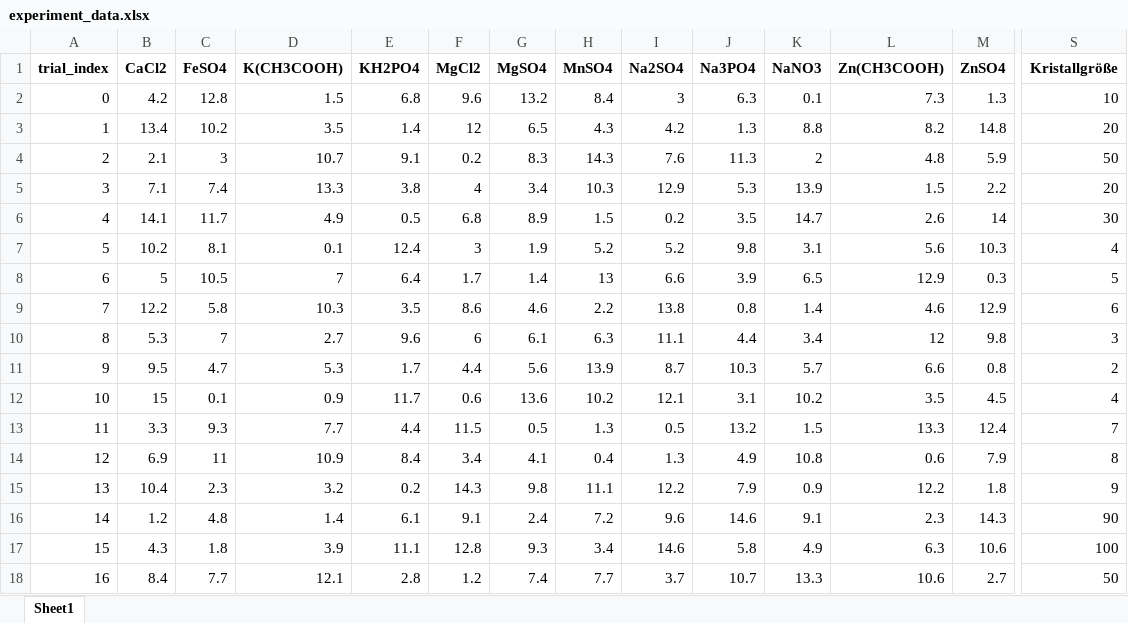
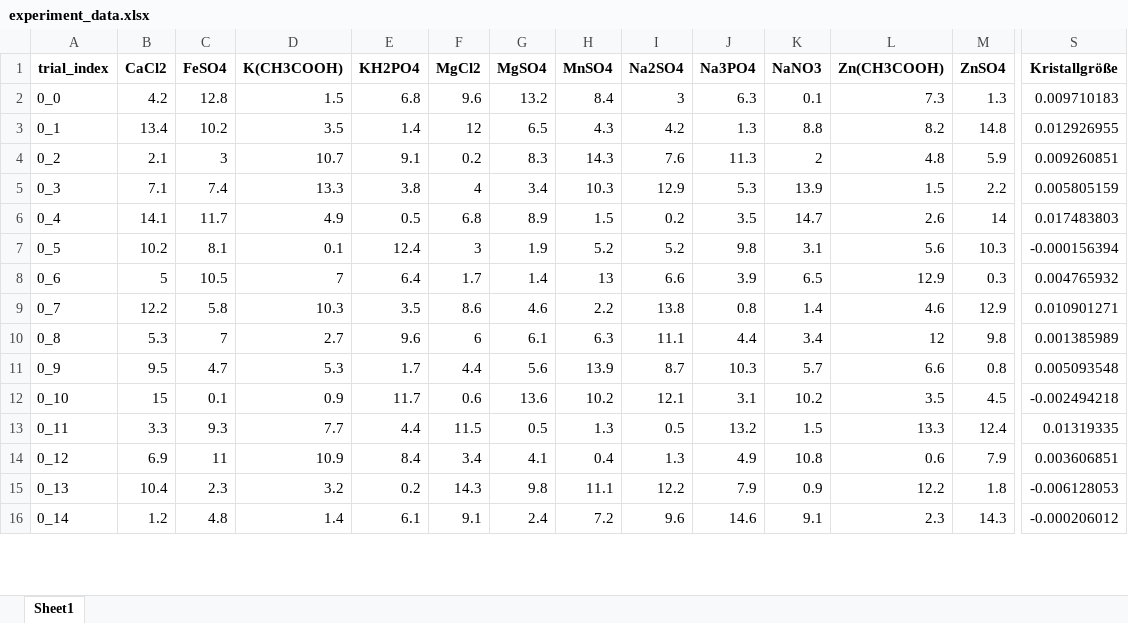
Before and after one commit to Colin1304/Wasserkefir-Optimierung_Projekt, an Excel workbook: experiment_data.xlsx, sheet Sheet1, drawn as a sheet; only a part is shown, gaps mark what is left out; values as stored, in another font and other column widths than the file's, no borders; removed rows and columns are numbered as before the commit, all else as after; rows hold the shown columns only; the diff covers the shown part only; the diff names each change by its address in the sheet, - before the commit and + after, or states it on an @@ line.

```diff
--- a/experiment_data.xlsx (sheet Sheet1)
+++ b/experiment_data.xlsx (sheet Sheet1)
-A2 (trial_index): 0
+A2 (trial_index): 0_0
-S2 (Kristallgröße): 10
+S2 (Kristallgröße): 0.009710183
-A3 (trial_index): 1
+A3 (trial_index): 0_1
-S3 (Kristallgröße): 20
+S3 (Kristallgröße): 0.012926955
-A4 (trial_index): 2
+A4 (trial_index): 0_2
-S4 (Kristallgröße): 50
+S4 (Kristallgröße): 0.009260851
-A5 (trial_index): 3
+A5 (trial_index): 0_3
-S5 (Kristallgröße): 20
+S5 (Kristallgröße): 0.005805159
-A6 (trial_index): 4
+A6 (trial_index): 0_4
-S6 (Kristallgröße): 30
+S6 (Kristallgröße): 0.017483803
-A7 (trial_index): 5
+A7 (trial_index): 0_5
-S7 (Kristallgröße): 4
+S7 (Kristallgröße): -0.000156394
-A8 (trial_index): 6
+A8 (trial_index): 0_6
-S8 (Kristallgröße): 5
+S8 (Kristallgröße): 0.004765932
-A9 (trial_index): 7
+A9 (trial_index): 0_7
-S9 (Kristallgröße): 6
+S9 (Kristallgröße): 0.010901271
-A10 (trial_index): 8
+A10 (trial_index): 0_8
-S10 (Kristallgröße): 3
+S10 (Kristallgröße): 0.001385989
-A11 (trial_index): 9
+A11 (trial_index): 0_9
-S11 (Kristallgröße): 2
+S11 (Kristallgröße): 0.005093548
-A12 (trial_index): 10
+A12 (trial_index): 0_10
-S12 (Kristallgröße): 4
+S12 (Kristallgröße): -0.002494218
-A13 (trial_index): 11
+A13 (trial_index): 0_11
-S13 (Kristallgröße): 7
+S13 (Kristallgröße): 0.01319335
-A14 (trial_index): 12
+A14 (trial_index): 0_12
-S14 (Kristallgröße): 8
+S14 (Kristallgröße): 0.003606851
-A15 (trial_index): 13
+A15 (trial_index): 0_13
-S15 (Kristallgröße): 9
+S15 (Kristallgröße): -0.006128053
-A16 (trial_index): 14
+A16 (trial_index): 0_14
-S16 (Kristallgröße): 90
+S16 (Kristallgröße): -0.000206012
-row 17: 15 | 4.3 | 1.8 | 3.9 | 11.1 | 12.8 | 9.3 | 3.4 | 14.6 | 5.8 | 4.9 | 6.3 | 10.6 | 100
-row 18: 16 | 8.4 | 7.7 | 12.1 | 2.8 | 1.2 | 7.4 | 7.7 | 3.7 | 10.7 | 13.3 | 10.6 | 2.7 | 50
```
Also changed, not shown: 18 added rows and 33 removed rows elsewhere in this sheet, config.xlsx, 6 other files.
